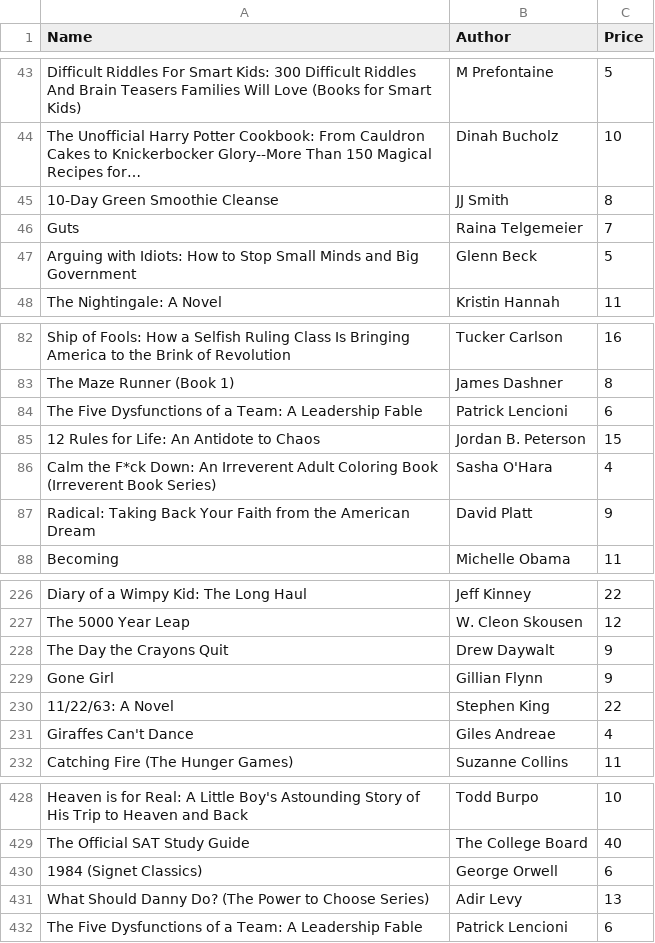
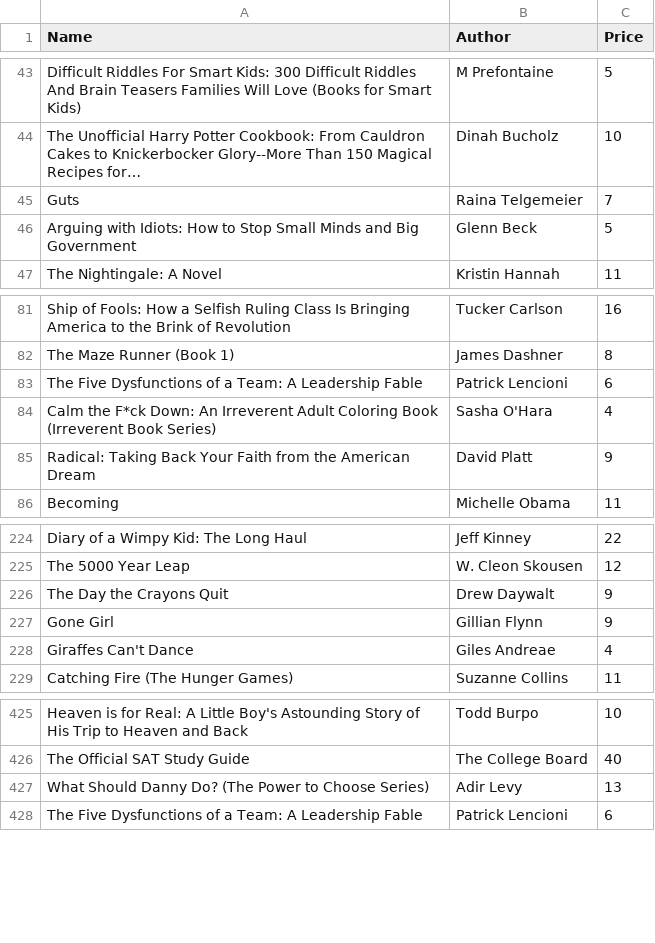
Before and after one commit to daniel-crs/BibliotecaDosBons, a CSV file: data.csv, drawn as a sheet; only a part is shown, gaps mark what is left out; the diff names each change by its address in the sheet, - before the commit and + after, or states it on an @@ line.

```diff
--- a/data.csv
+++ b/data.csv
-row 45: 10-Day Green Smoothie Cleanse | JJ Smith | 8
-row 85: 12 Rules for Life: An Antidote to Chaos | Jordan B. Peterson | 15
-row 230: 11/22/63: A Novel | Stephen King | 22
-row 430: 1984 (Signet Classics) | George Orwell | 6
```
Also changed, not shown: 2 other files.
